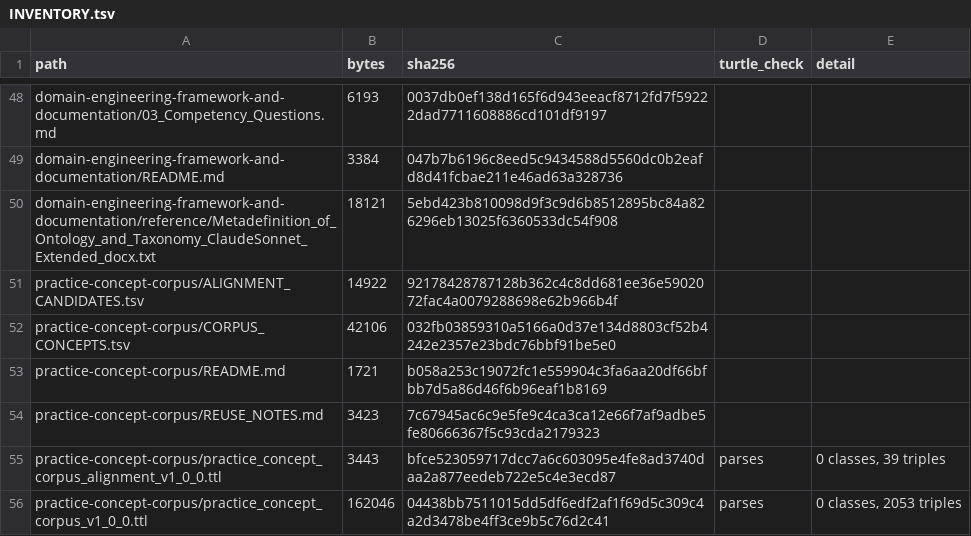
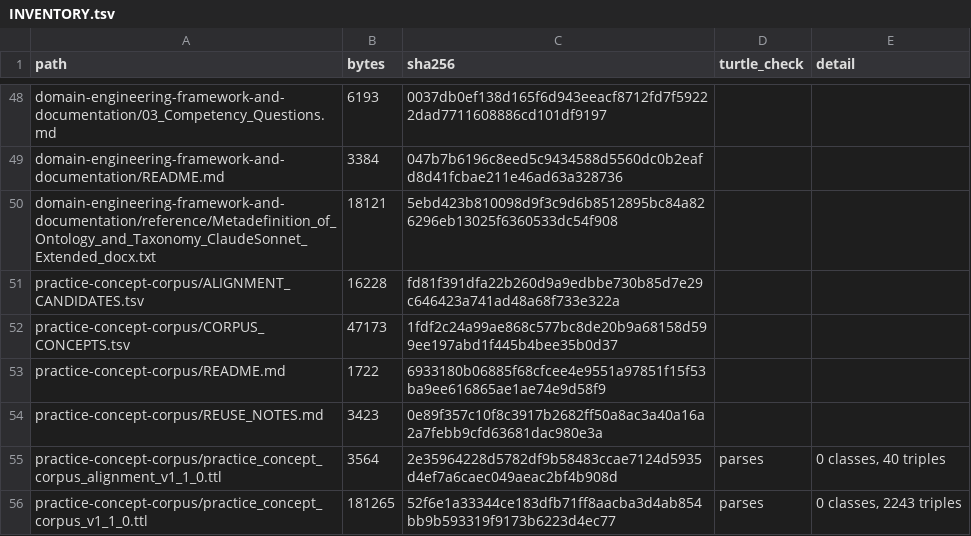
Before and after one commit to altunelyusuf/O4SWE, a TSV file: INVENTORY.tsv, drawn as a sheet; only a part is shown, gaps mark what is left out.

```diff
--- a/INVENTORY.tsv
+++ b/INVENTORY.tsv
@@ -50,7 +50,7 @@ domain-engineering-framework-and-documentation/README.md	3384	047b7b6196c8eed5c9
 domain-engineering-framework-and-documentation/reference/Metadefinition_of_Ontology_and_Taxonomy_ClaudeSonnet_Extended_docx.txt	18121	5ebd423b810098d9f3c9d6b8512895bc84a826296eb13025f6360533dc54f908		
-practice-concept-corpus/ALIGNMENT_CANDIDATES.tsv	14922	92178428787128b362c4c8dd681ee36e5902072fac4a0079288698e62b966b4f		
-practice-concept-corpus/CORPUS_CONCEPTS.tsv	42106	032fb03859310a5166a0d37e134d8803cf52b4242e2357e23bdc76bbf91be5e0		
-practice-concept-corpus/README.md	1721	b058a253c19072fc1e559904c3fa6aa20df66bfbb7d5a86d46f6b96eaf1b8169		
-practice-concept-corpus/REUSE_NOTES.md	3423	7c67945ac6c9e5fe9c4ca3ca12e66f7af9adbe5fe80666367f5c93cda2179323		
-practice-concept-corpus/practice_concept_corpus_alignment_v1_0_0.ttl	3443	bfce523059717dcc7a6c603095e4fe8ad3740daa2a877eedeb722e5c4e3ecd87	parses	0 classes, 39 triples
-practice-concept-corpus/practice_concept_corpus_v1_0_0.ttl	162046	04438bb7511015dd5df6edf2af1f69d5c309c4a2d3478be4ff3ce9b5c76d2c41	parses	0 classes, 2053 triples
+practice-concept-corpus/ALIGNMENT_CANDIDATES.tsv	16228	fd81f391dfa22b260d9a9edbbe730b85d7e29c646423a741ad48a68f733e322a		
+practice-concept-corpus/CORPUS_CONCEPTS.tsv	47173	1fdf2c24a99ae868c577bc8de20b9a68158d599ee197abd1f445b4bee35b0d37		
+practice-concept-corpus/README.md	1722	6933180b06885f68cfcee4e9551a97851f15f53ba9ee616865ae1ae74e9d58f9		
+practice-concept-corpus/REUSE_NOTES.md	3423	0e89f357c10f8c3917b2682ff50a8ac3a40a16a2a7febb9cfd63681dac980e3a		
+practice-concept-corpus/practice_concept_corpus_alignment_v1_1_0.ttl	3564	2e35964228d5782df9b58483ccae7124d5935d4ef7a6caec049aeac2bf4b908d	parses	0 classes, 40 triples
+practice-concept-corpus/practice_concept_corpus_v1_1_0.ttl	181265	52f6e1a33344ce183dfb71ff8aacba3d4ab854bb9b593319f9173b6223d4ec77	parses	0 classes, 2243 triples
```
Also changed, not shown: practice-concept-corpus/ALIGNMENT_CANDIDATES.tsv, practice-concept-corpus/CORPUS_CONCEPTS.tsv, 6 other files.
